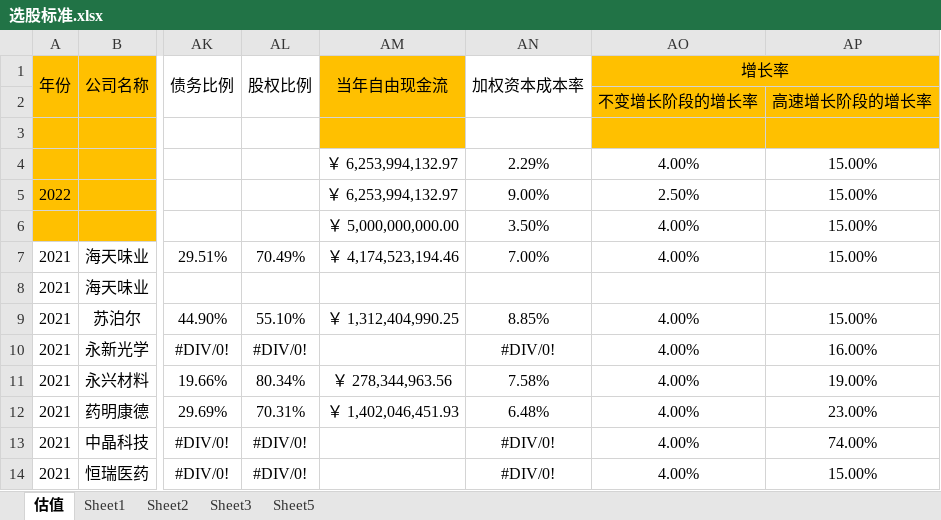
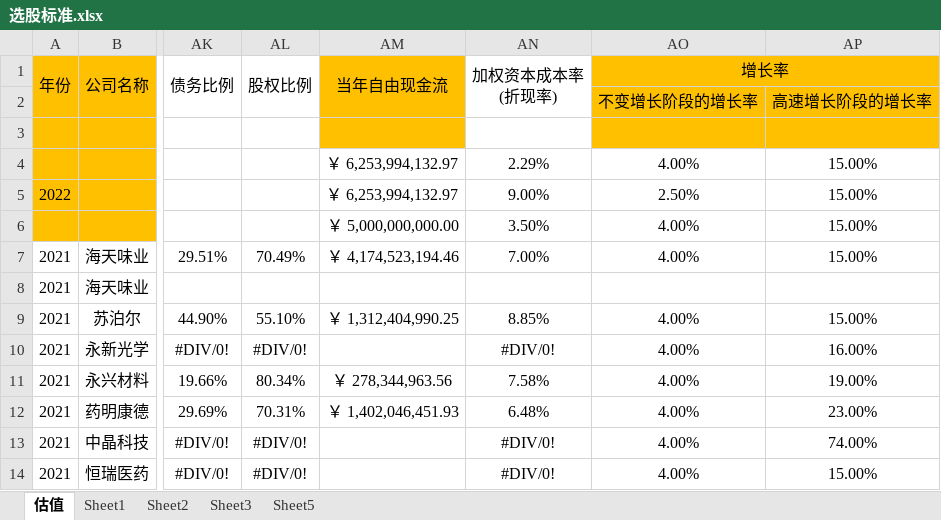
Before and after one commit to leaves-27/finance, an Excel workbook: 证券投资/股票/财务报表分析系统/2023/财务/食品饮料行业/选股标准.xlsx, sheet 估值, drawn as a sheet; only a part is shown, gaps mark what is left out; values as stored, in another font and other column widths than the file's, no borders; ↵ is a line break in a cell; the diff names each change by its address in the sheet, - before the commit and + after, or states it on an @@ line.

```diff
--- a/证券投资/股票/财务报表分析系统/2023/财务/食品饮料行业/选股标准.xlsx (sheet 估值)
+++ b/证券投资/股票/财务报表分析系统/2023/财务/食品饮料行业/选股标准.xlsx (sheet 估值)
-AN1: 加权资本成本率
+AN1: 加权资本成本率 ↵ (折现率)
```
Also changed, not shown: 16 other files.
